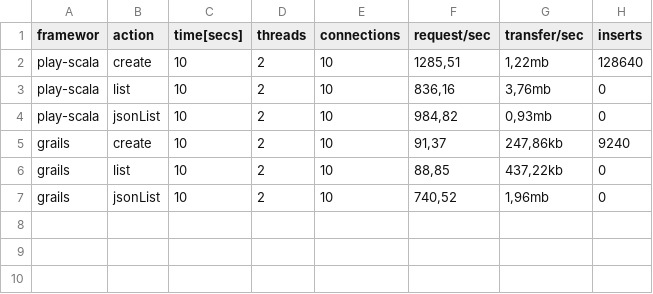
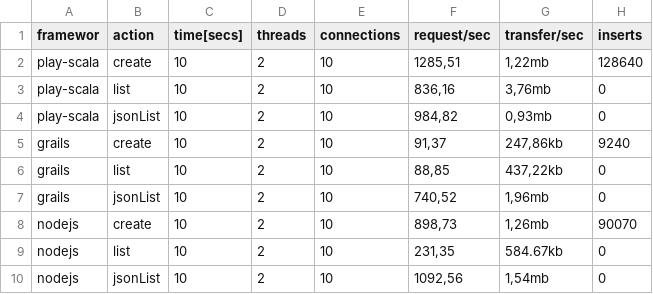
Before and after one commit to lnds/lacosita, a CSV file: resultados.csv, drawn as a sheet.

```diff
--- a/resultados.csv
+++ b/resultados.csv
@@ -7 +7,4 @@ grails;list;10;2;10;88,85;437,22kb;0
 grails;jsonList;10;2;10;740,52;1,96mb;0
+nodejs;create;10;2;10;898,73;1,26mb;90070
+nodejs;list;10;2;10;231,35;584.67kb;0
+nodejs;jsonList;10;2;10;1092,56;1,54mb;0
```
Also changed, not shown: 20 other files.
